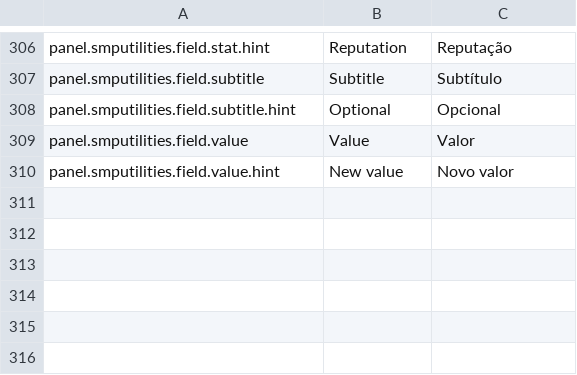
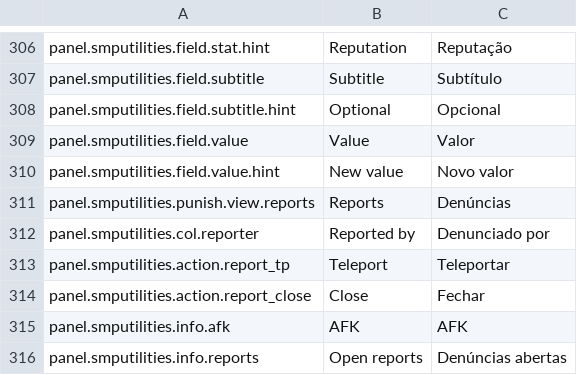
Before and after one commit to arthoou/SMPUtilities, a TSV file: tools/lang/client.tsv, drawn as a sheet; only a part is shown, gaps mark what is left out; the diff names each change by its address in the sheet, - before the commit and + after, or states it on an @@ line.

Commit message:
Show reports and AFK status in the staff panel
Punishments gets a Reports view with Teleport and Close buttons, backed
by the generic table and action requests, so the network protocol does
not change. The player detail shows whether the player is AFK and how
many open reports there are against them.

```diff
--- a/tools/lang/client.tsv
+++ b/tools/lang/client.tsv
+row 311: panel.smputilities.punish.view.reports | Reports | Denúncias
+row 312: panel.smputilities.col.reporter | Reported by | Denunciado por
+row 313: panel.smputilities.action.report_tp | Teleport | Teleportar
+row 314: panel.smputilities.action.report_close | Close | Fechar
+row 315: panel.smputilities.info.afk | AFK | AFK
+row 316: panel.smputilities.info.reports | Open reports | Denúncias abertas
```
Also changed, not shown: 7 other files.
